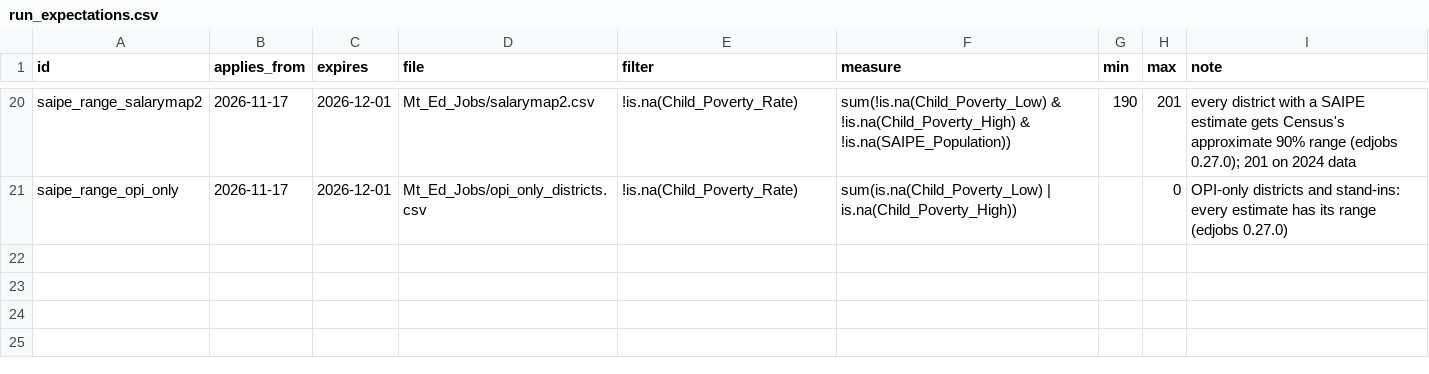
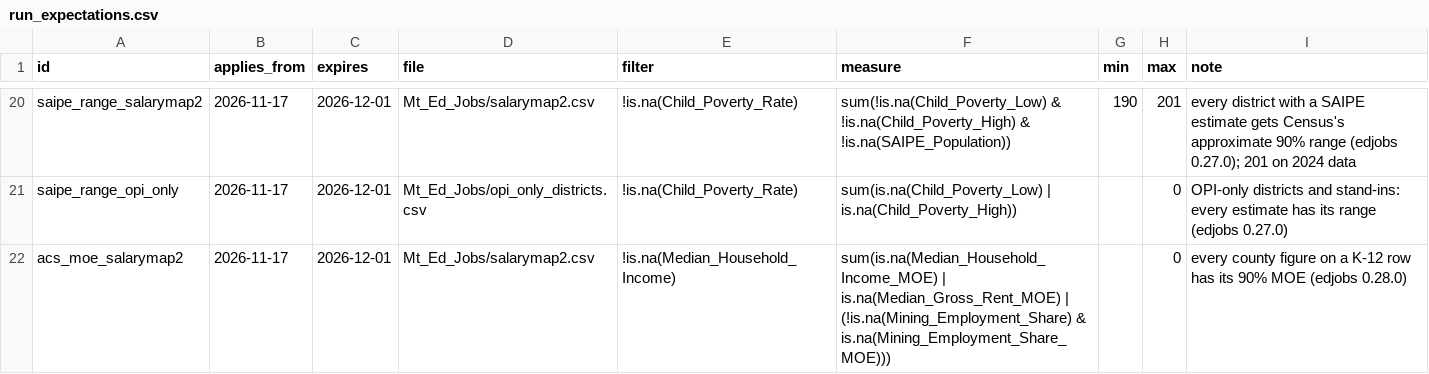
Before and after one commit to bostickmike/Montana-Education-Jobs-Dashboard, a CSV file: run_expectations.csv, drawn as a sheet; only a part is shown, gaps mark what is left out.

```diff
--- a/run_expectations.csv
+++ b/run_expectations.csv
@@ -21 +21,2 @@
 "saipe_range_opi_only","2026-11-17","2026-12-01","Mt_Ed_Jobs/opi_only_districts.csv","!is.na(Child_Poverty_Rate)","sum(is.na(Child_Poverty_Low) | is.na(Child_Poverty_High))","","0","OPI-only districts and stand-ins: every estimate has its range (edjobs 0.27.0)"
+"acs_moe_salarymap2","2026-11-17","2026-12-01","Mt_Ed_Jobs/salarymap2.csv","!is.na(Median_Household_Income)","sum(is.na(Median_Household_Income_MOE) | is.na(Median_Gross_Rent_MOE) | (!is.na(Mining_Employment_Share) & is.na(Mining_Employment_Share_MOE)))","","0","every county figure on a K-12 row has its 90% MOE (edjobs 0.28.0)"
```
Also changed, not shown: Mt_Ed_Jobs/data_dictionary.csv, 8 other files.
